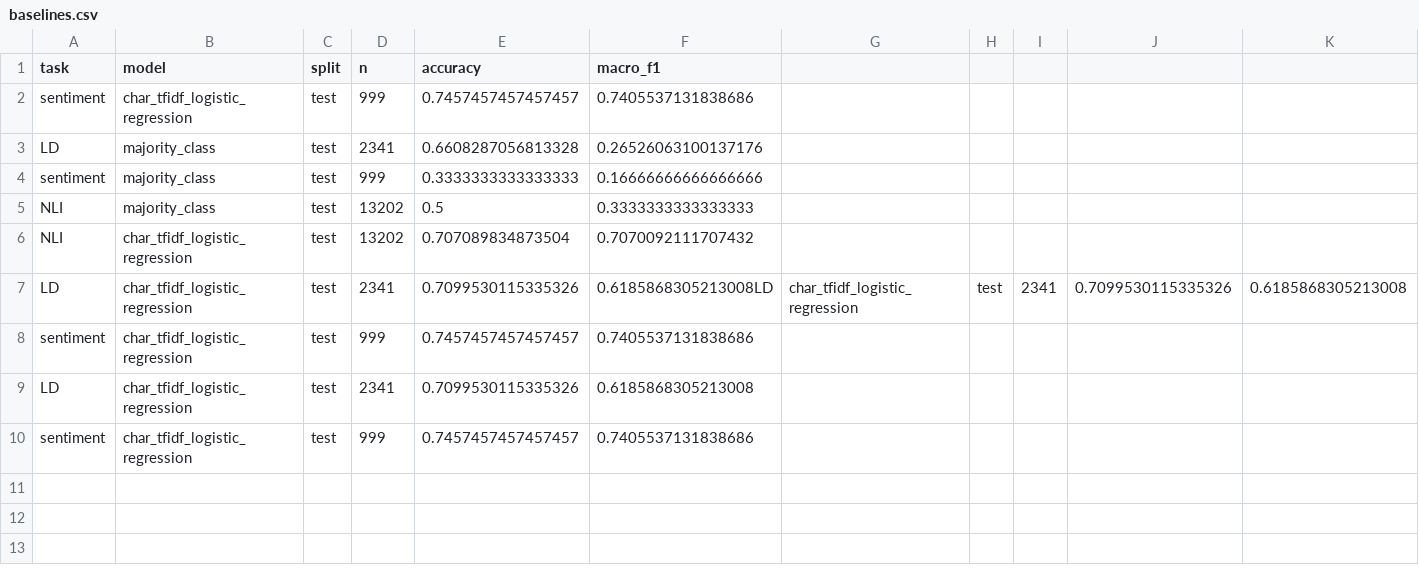
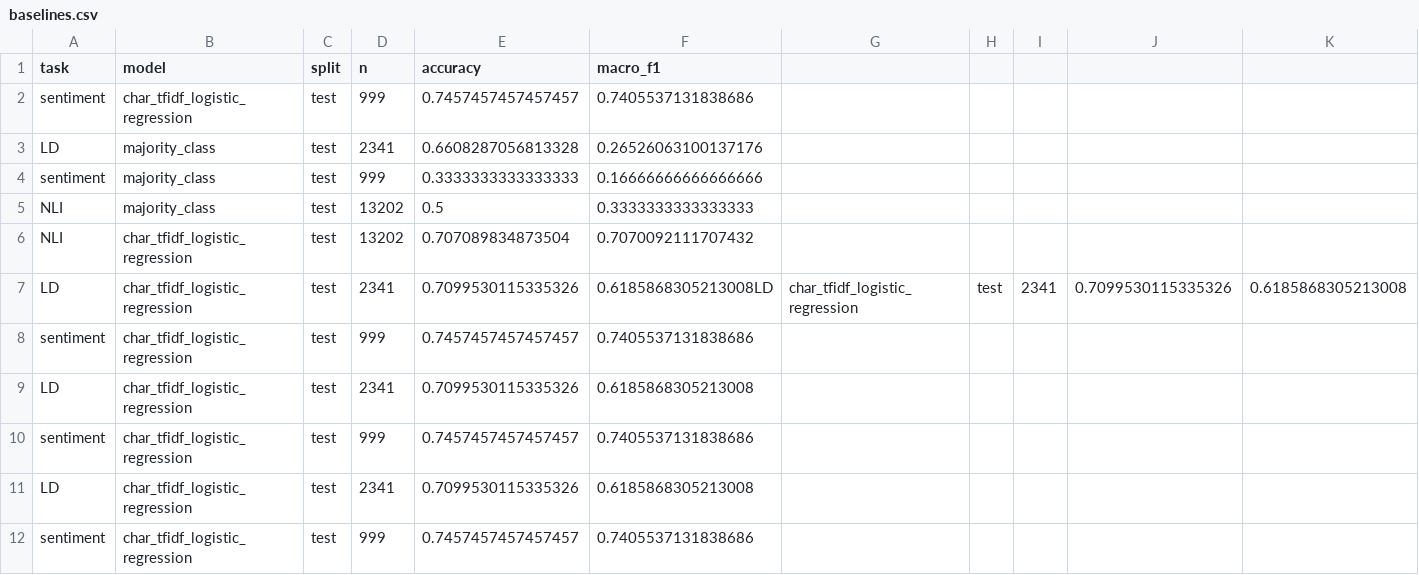
Before and after one commit to babytara/csci3052u-cantonlu, a CSV file: results/baselines.csv, drawn as a sheet.

Commit message:
Add baseline_eval: rescore majority and TF-IDF+LR on shared subset

```diff
--- a/results/baselines.csv
+++ b/results/baselines.csv
@@ -10 +10,3 @@ LD,char_tfidf_logistic_regression,test,2341,0.7099530115335326,0.618586830521300
 sentiment,char_tfidf_logistic_regression,test,999,0.7457457457457457,0.7405537131838686
+LD,char_tfidf_logistic_regression,test,2341,0.7099530115335326,0.6185868305213008
+sentiment,char_tfidf_logistic_regression,test,999,0.7457457457457457,0.7405537131838686
```
Also changed, not shown: 3 other files.
